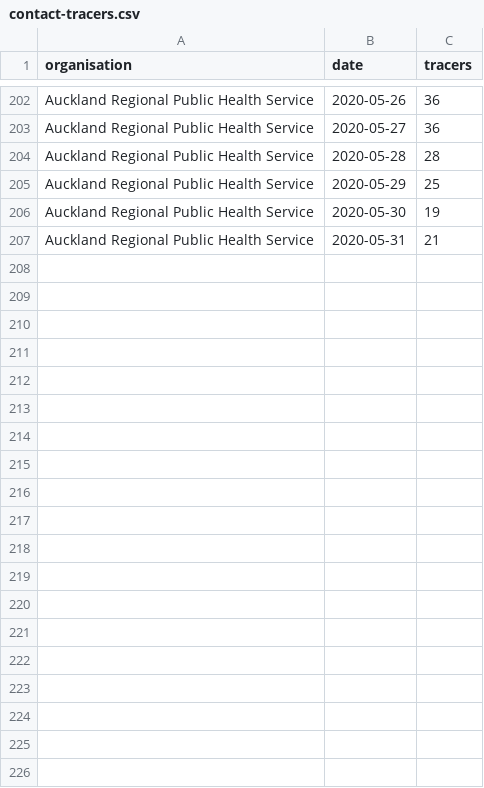
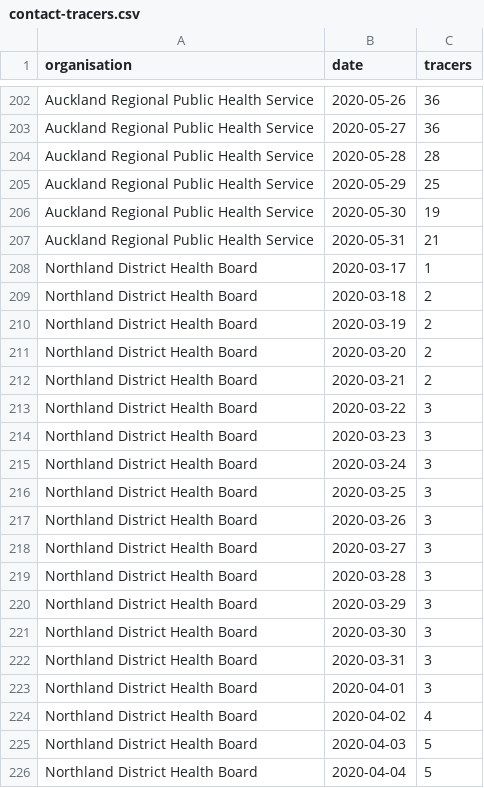
Before and after one commit to zentree/contact-tracing, a CSV file: contact-tracers.csv, drawn as a sheet; only a part is shown, gaps mark what is left out; the diff covers the shown part only; the diff names each change by its address in the sheet, - before the commit and + after, or states it on an @@ line.

Commit message:
Adding Northland DHB data

```diff
--- a/contact-tracers.csv
+++ b/contact-tracers.csv
+row 208: Northland District Health Board | 2020-03-17 | 1
+row 209: Northland District Health Board | 2020-03-18 | 2
+row 210: Northland District Health Board | 2020-03-19 | 2
+row 211: Northland District Health Board | 2020-03-20 | 2
+row 212: Northland District Health Board | 2020-03-21 | 2
+row 213: Northland District Health Board | 2020-03-22 | 3
+row 214: Northland District Health Board | 2020-03-23 | 3
+row 215: Northland District Health Board | 2020-03-24 | 3
+row 216: Northland District Health Board | 2020-03-25 | 3
+row 217: Northland District Health Board | 2020-03-26 | 3
+row 218: Northland District Health Board | 2020-03-27 | 3
+row 219: Northland District Health Board | 2020-03-28 | 3
+row 220: Northland District Health Board | 2020-03-29 | 3
+row 221: Northland District Health Board | 2020-03-30 | 3
+row 222: Northland District Health Board | 2020-03-31 | 3
+row 223: Northland District Health Board | 2020-04-01 | 3
+row 224: Northland District Health Board | 2020-04-02 | 4
+row 225: Northland District Health Board | 2020-04-03 | 5
+row 226: Northland District Health Board | 2020-04-04 | 5
```
Also changed, not shown: 37 added rows elsewhere in this file, dhb-info.csv.
